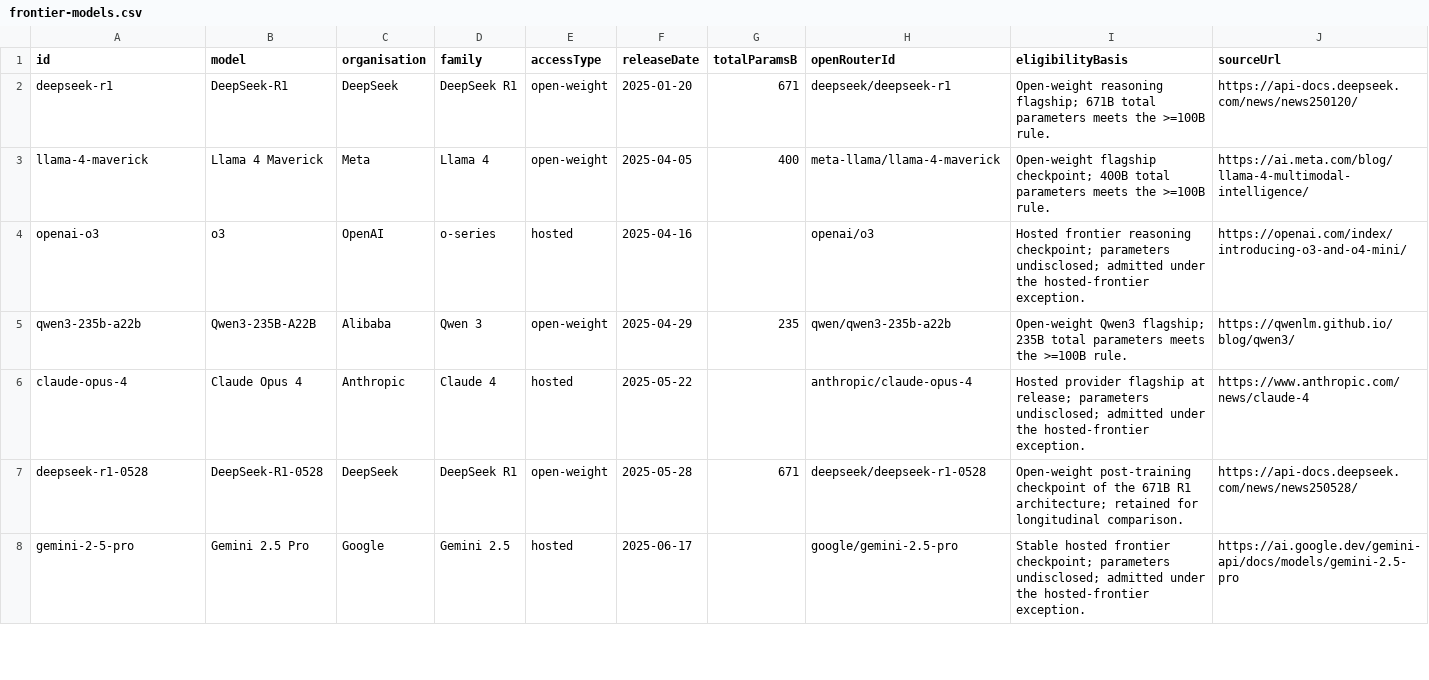
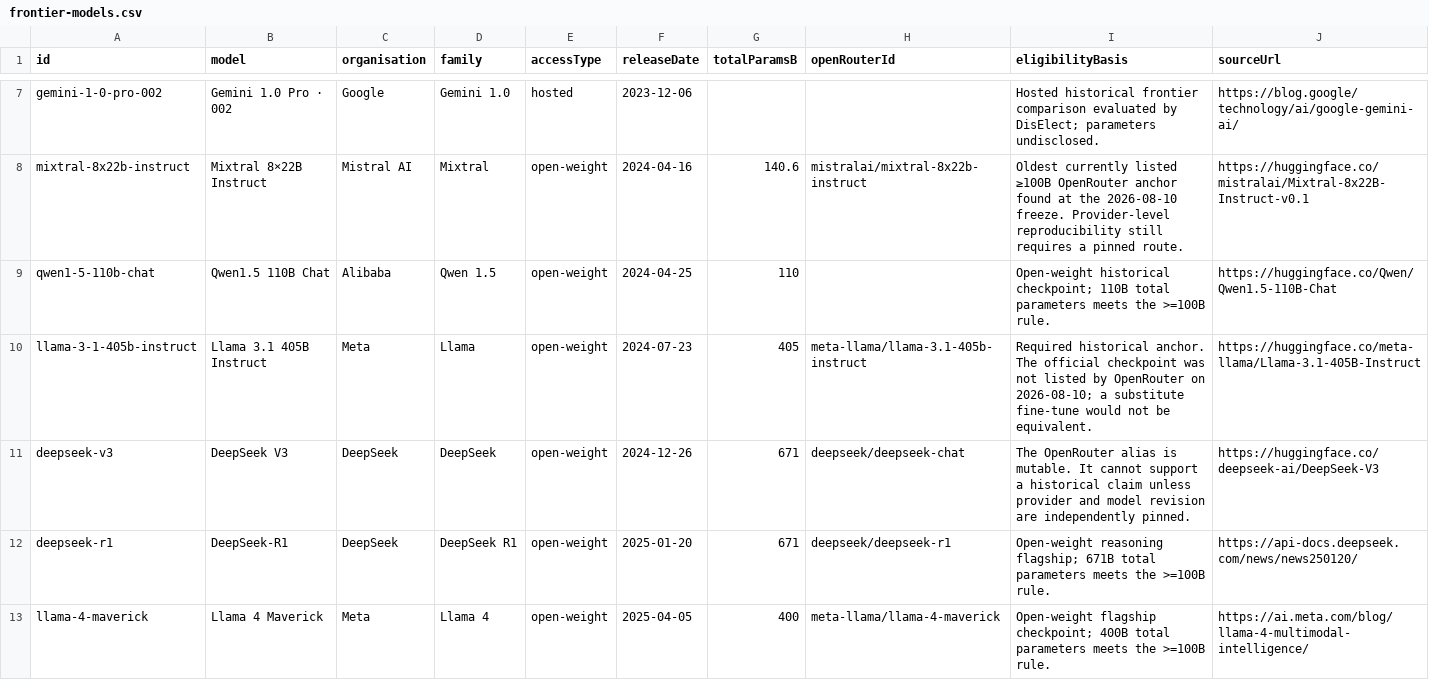
Before and after one commit to apolmig/agencytransfer, a CSV file: data/models/frontier-models.csv, drawn as a sheet; only a part is shown, gaps mark what is left out; the shorter side is filled out with more unchanged rows; the diff covers the shown part only; the diff names each change by its address in the sheet, - before the commit and + after, or states it on an @@ line.

```diff
--- a/data/models/frontier-models.csv
+++ b/data/models/frontier-models.csv
+row 7: gemini-1-0-pro-002 | Gemini 1.0 Pro · 002 | Google | Gemini 1.0 | hosted | 2023-12-06 |  |  | Hosted historical frontier comparison evaluated by DisElect; parameters undisclosed. | https://blog.google/technology/ai/google-gemini-ai/
+row 8: mixtral-8x22b-instruct | Mixtral 8×22B Instruct | Mistral AI | Mixtral | open-weight | 2024-04-16 | 140.6 | mistralai/mixtral-8x22b-instruct | Oldest currently listed ≥100B OpenRouter anchor found at the 2026-08-10 freeze. Provider-level reproducibility still requires a pinned route. | https://huggingface.co/mistralai/Mixtral-8x22B-Instruct-v0.1
+row 9: qwen1-5-110b-chat | Qwen1.5 110B Chat | Alibaba | Qwen 1.5 | open-weight | 2024-04-25 | 110 |  | Open-weight historical checkpoint; 110B total parameters meets the >=100B rule. | https://huggingface.co/Qwen/Qwen1.5-110B-Chat
+row 10: llama-3-1-405b-instruct | Llama 3.1 405B Instruct | Meta | Llama | open-weight | 2024-07-23 | 405 | meta-llama/llama-3.1-405b-instruct | Required historical anchor. The official checkpoint was not listed by OpenRouter on 2026-08-10; a substitute fine-tune would not be equivalent. | https://huggingface.co/meta-llama/Llama-3.1-405B-Instruct
+row 11: deepseek-v3 | DeepSeek V3 | DeepSeek | DeepSeek | open-weight | 2024-12-26 | 671 | deepseek/deepseek-chat | The OpenRouter alias is mutable. It cannot support a historical claim unless provider and model revision are independently pinned. | https://huggingface.co/deepseek-ai/DeepSeek-V3
```
Also changed, not shown: 10 added rows and 2 moved rows elsewhere in this file, 31 other files.
